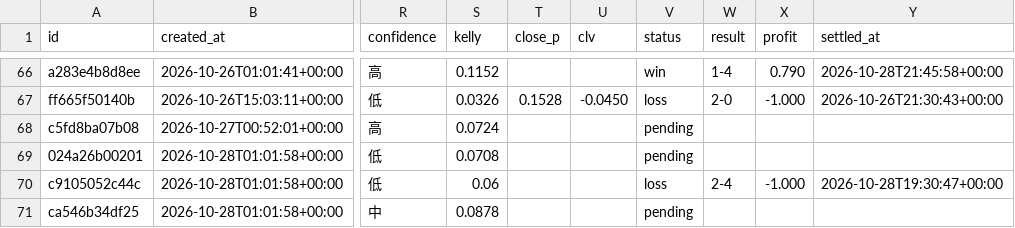
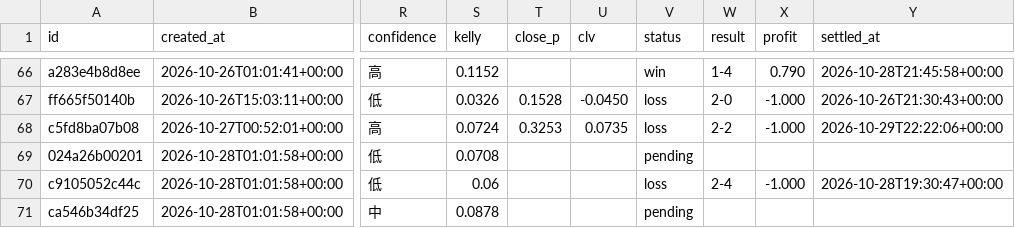
Before and after one commit to panchiyu1-cloud/sports-analyzer, a CSV file: data/ledger.csv, drawn as a sheet; only a part is shown, gaps mark what is left out; the diff names each change by its address in the sheet, - before the commit and + after, or states it on an @@ line.

```diff
--- a/data/ledger.csv
+++ b/data/ledger.csv
-T68 (close_p): (empty)
+T68 (close_p): 0.3253
-U68 (clv): (empty)
+U68 (clv): 0.0735
-V68 (status): pending
+V68 (status): loss
-W68 (result): (empty)
+W68 (result): 2-2
-X68 (profit): (empty)
+X68 (profit): -1.000
-Y68 (settled_at): (empty)
+Y68 (settled_at): 2026-10-29T22:22:06+00:00
```
Also changed, not shown: data/reviews/football.csv, 11 other files.
